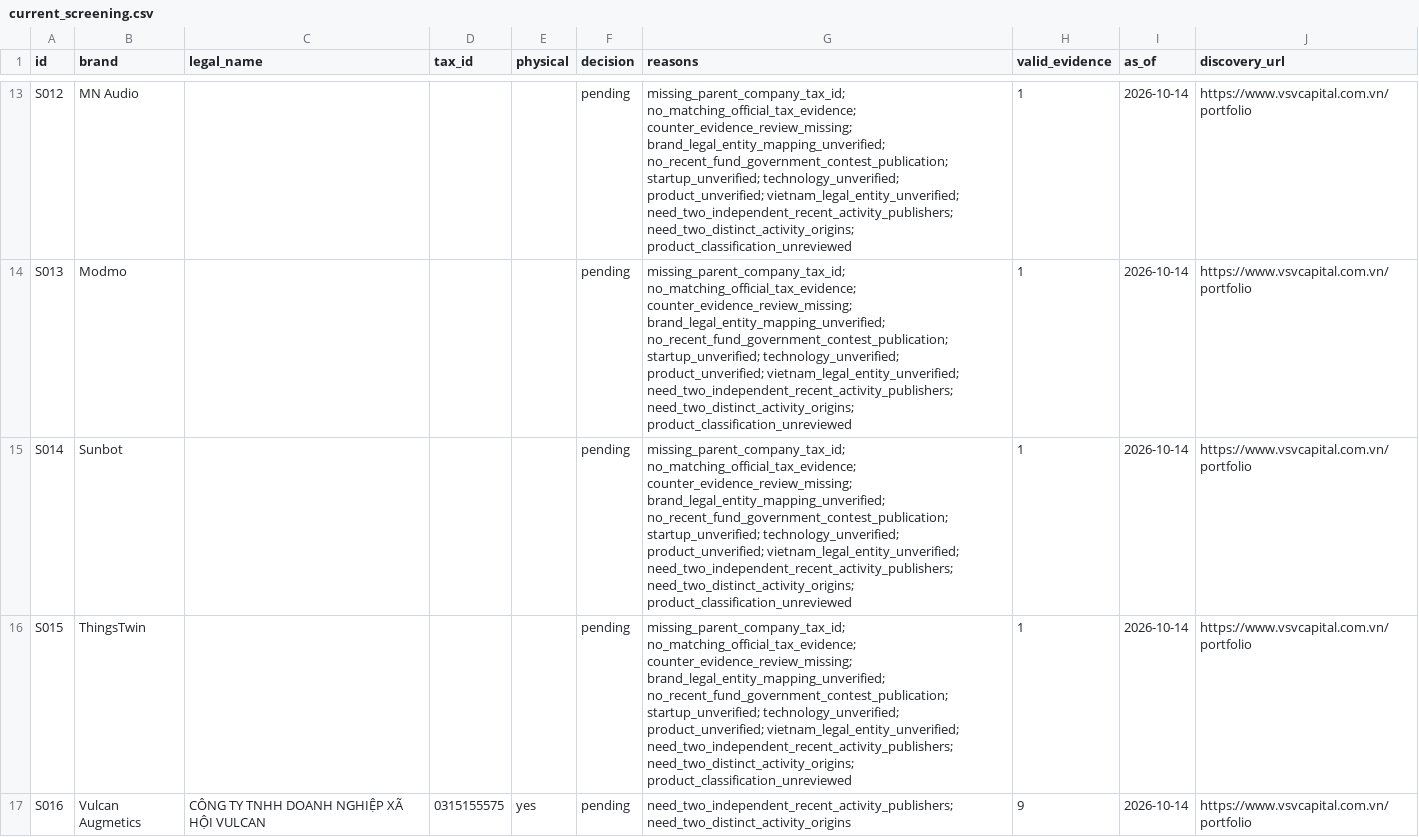
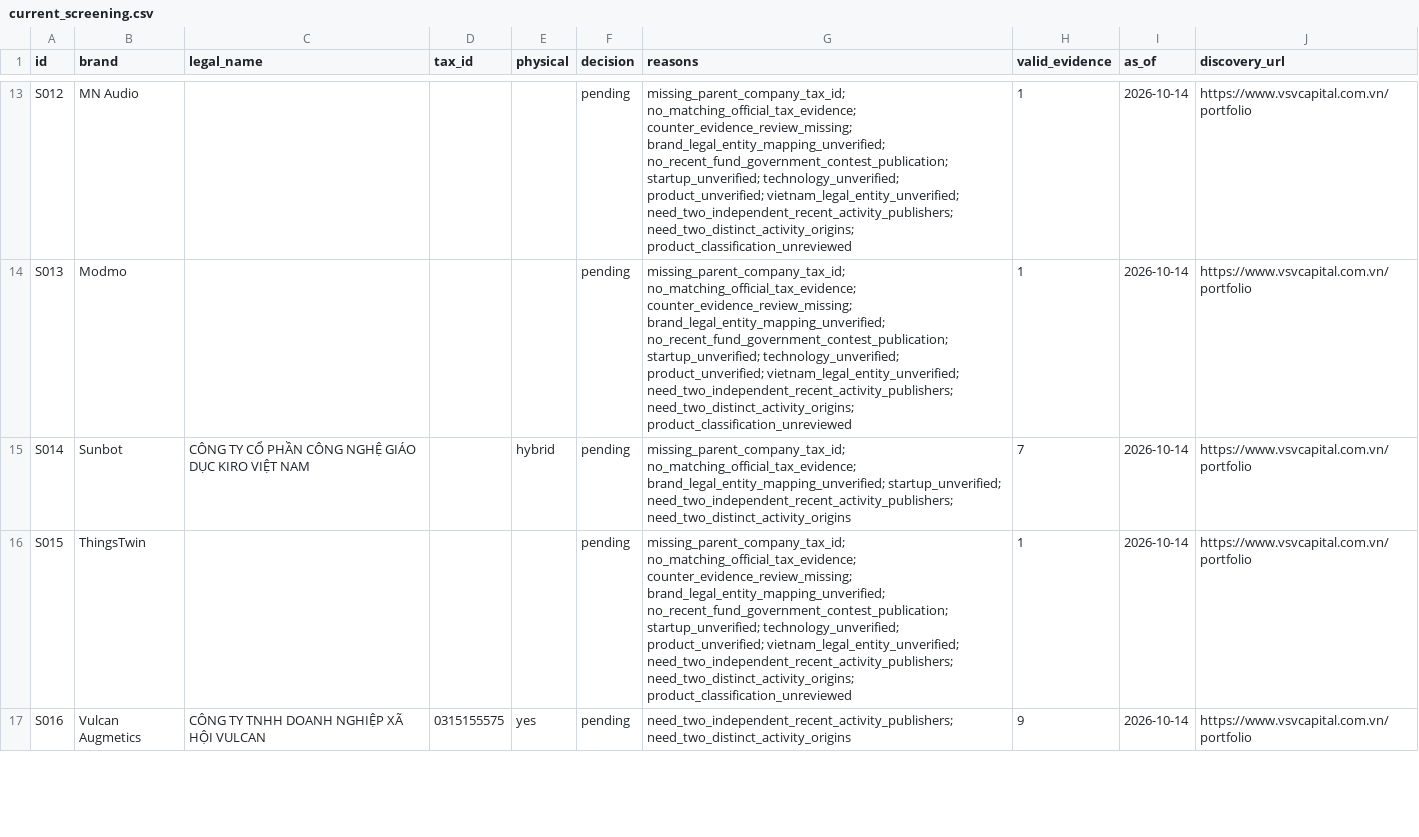
Before and after one commit to nguyenhoangvietdp-collab/csdl_co_ban, a CSV file: research/startups/current_screening.csv, drawn as a sheet; only a part is shown, gaps mark what is left out.

Commit message:
Record Sunbot product-use evidence and normalize snapshot newlines

```diff
--- a/research/startups/current_screening.csv
+++ b/research/startups/current_screening.csv
@@ -14,3 +14,3 @@ S012,MN Audio,,,,pending,missing_parent_company_tax_id; no_matching_official_tax
 S013,Modmo,,,,pending,missing_parent_company_tax_id; no_matching_official_tax_evidence; counter_evidence_review_missing; brand_legal_entity_mapping_unverified; no_recent_fund_government_contest_publication; startup_unverified; technology_unverified; product_unverified; vietnam_legal_entity_unverified; need_two_independent_recent_activity_publishers; need_two_distinct_activity_origins; product_classification_unreviewed,1,2026-10-14,https://www.vsvcapital.com.vn/portfolio
-S014,Sunbot,,,,pending,missing_parent_company_tax_id; no_matching_official_tax_evidence; counter_evidence_review_missing; brand_legal_entity_mapping_unverified; no_recent_fund_government_contest_publication; startup_unverified; technology_unverified; product_unverified; vietnam_legal_entity_unverified; need_two_independent_recent_activity_publishers; need_two_distinct_activity_origins; product_classification_unreviewed,1,2026-10-14,https://www.vsvcapital.com.vn/portfolio
+S014,Sunbot,CÔNG TY CỔ PHẦN CÔNG NGHỆ GIÁO DỤC KIRO VIỆT NAM,,hybrid,pending,missing_parent_company_tax_id; no_matching_official_tax_evidence; brand_legal_entity_mapping_unverified; startup_unverified; need_two_independent_recent_activity_publishers; need_two_distinct_activity_origins,7,2026-10-14,https://www.vsvcapital.com.vn/portfolio
 S015,ThingsTwin,,,,pending,missing_parent_company_tax_id; no_matching_official_tax_evidence; counter_evidence_review_missing; brand_legal_entity_mapping_unverified; no_recent_fund_government_contest_publication; startup_unverified; technology_unverified; product_unverified; vietnam_legal_entity_unverified; need_two_independent_recent_activity_publishers; need_two_distinct_activity_origins; product_classification_unreviewed,1,2026-10-14,https://www.vsvcapital.com.vn/portfolio
```
Also changed, not shown: 4 other files.
